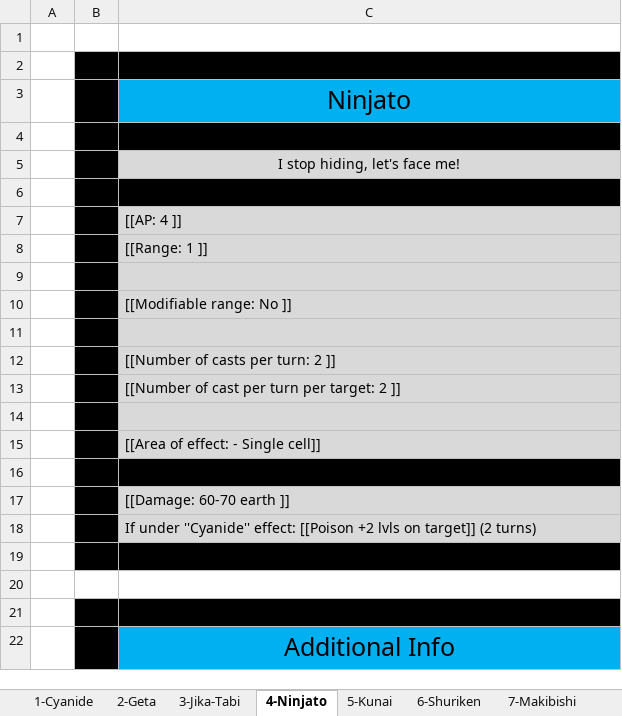
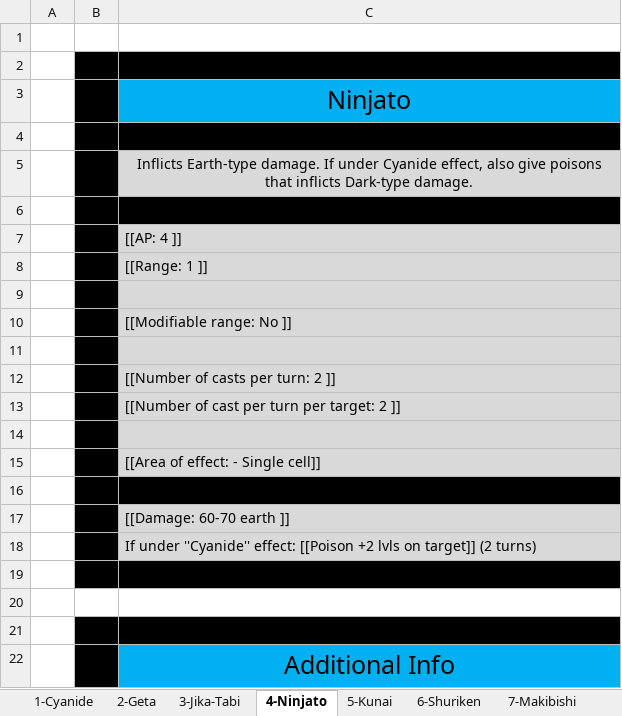
Before and after one commit to opachot/BattleForVoxturia, an Excel workbook: GameDesign/Class/Done/3_Ninja/Documentation/NinjaSkills.xlsx, sheet 4-Ninjato, drawn as a sheet; values as stored, in another font and other column widths than the file's, no borders; the diff names each change by its address in the sheet, - before the commit and + after, or states it on an @@ line.

```diff
--- a/GameDesign/Class/Done/3_Ninja/Documentation/NinjaSkills.xlsx (sheet 4-Ninjato)
+++ b/GameDesign/Class/Done/3_Ninja/Documentation/NinjaSkills.xlsx (sheet 4-Ninjato)
-C5: I stop hiding, let's face me!
+C5: Inflicts Earth-type damage. If under Cyanide effect, also give poisons that inflicts Dark-type damage.
```
Also changed, not shown: sheet 10-Tatami, sheet 5-Kunai, sheet 6-Shuriken, sheet 1-Cyanide, sheet 3-Jika-Tabi, sheet 2-Geta, 3 more sheets, GameDesign/Class/Done/2_Hunter/Documentation/HunterSkills.xlsx.
